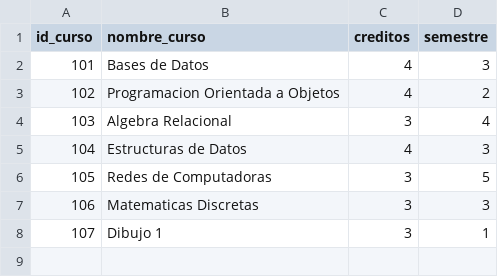
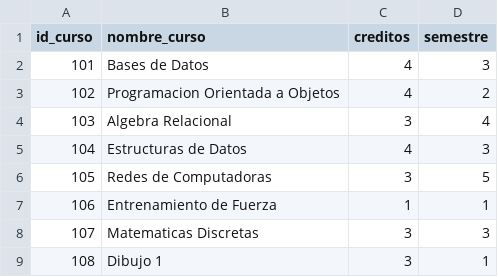
Before and after one commit to Omarplay11/Motor_BD_Java, a CSV file: datos/cursos.csv, drawn as a sheet; addresses are those after the commit; the diff names each change by its address in the sheet, - before the commit and + after, or states it on an @@ line.

```diff
--- a/datos/cursos.csv
+++ b/datos/cursos.csv
+row 7: 106 | Entrenamiento de Fuerza | 1 | 1
@@ column A (id_curso) renumbered from row 8 down @@
```
Also changed, not shown: 1 other file.
